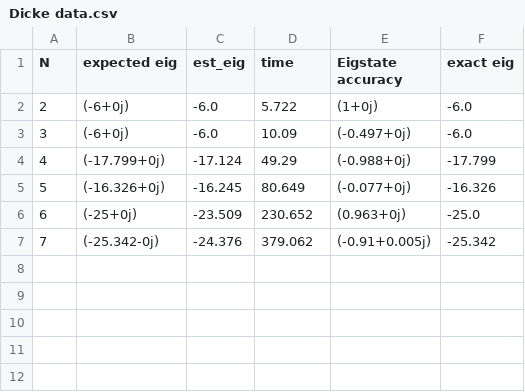
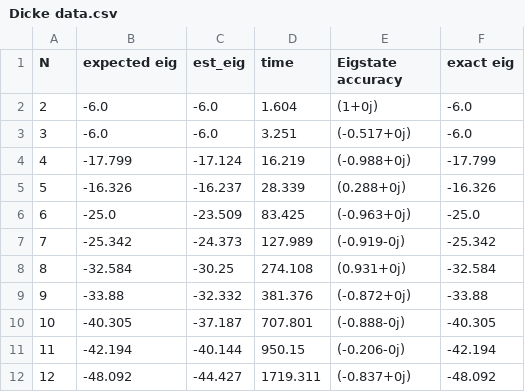
Before and after one commit to Cheshta-Joshi/hubb_sim, a CSV file: Data notebooks VarQITE/Dicke accuracy time vs N/Dicke data.csv, drawn as a sheet.

```diff
--- a/Data notebooks VarQITE/Dicke accuracy time vs N/Dicke data.csv
+++ b/Data notebooks VarQITE/Dicke accuracy time vs N/Dicke data.csv
@@ -1,7 +1,12 @@
 N,expected eig,est_eig,time,Eigstate accuracy,exact eig
-2,(-6+0j),-6.0,5.722,(1+0j),-6.0
-3,(-6+0j),-6.0,10.09,(-0.497+0j),-6.0
-4,(-17.799+0j),-17.124,49.29,(-0.988+0j),-17.799
-5,(-16.326+0j),-16.245,80.649,(-0.077+0j),-16.326
-6,(-25+0j),-23.509,230.652,(0.963+0j),-25.0
-7,(-25.342-0j),-24.376,379.062,(-0.91+0.005j),-25.342
+2,-6.0,-6.0,1.604,(1+0j),-6.0
+3,-6.0,-6.0,3.251,(-0.517+0j),-6.0
+4,-17.799,-17.124,16.219,(-0.988+0j),-17.799
+5,-16.326,-16.237,28.339,(0.288+0j),-16.326
+6,-25.0,-23.509,83.425,(-0.963+0j),-25.0
+7,-25.342,-24.373,127.989,(-0.919-0j),-25.342
+8,-32.584,-30.25,274.108,(0.931+0j),-32.584
+9,-33.88,-32.332,381.376,(-0.872+0j),-33.88
+10,-40.305,-37.187,707.801,(-0.888-0j),-40.305
+11,-42.194,-40.144,950.15,(-0.206-0j),-42.194
+12,-48.092,-44.427,1719.311,(-0.837+0j),-48.092
```
Also changed, not shown: 6 other files.
